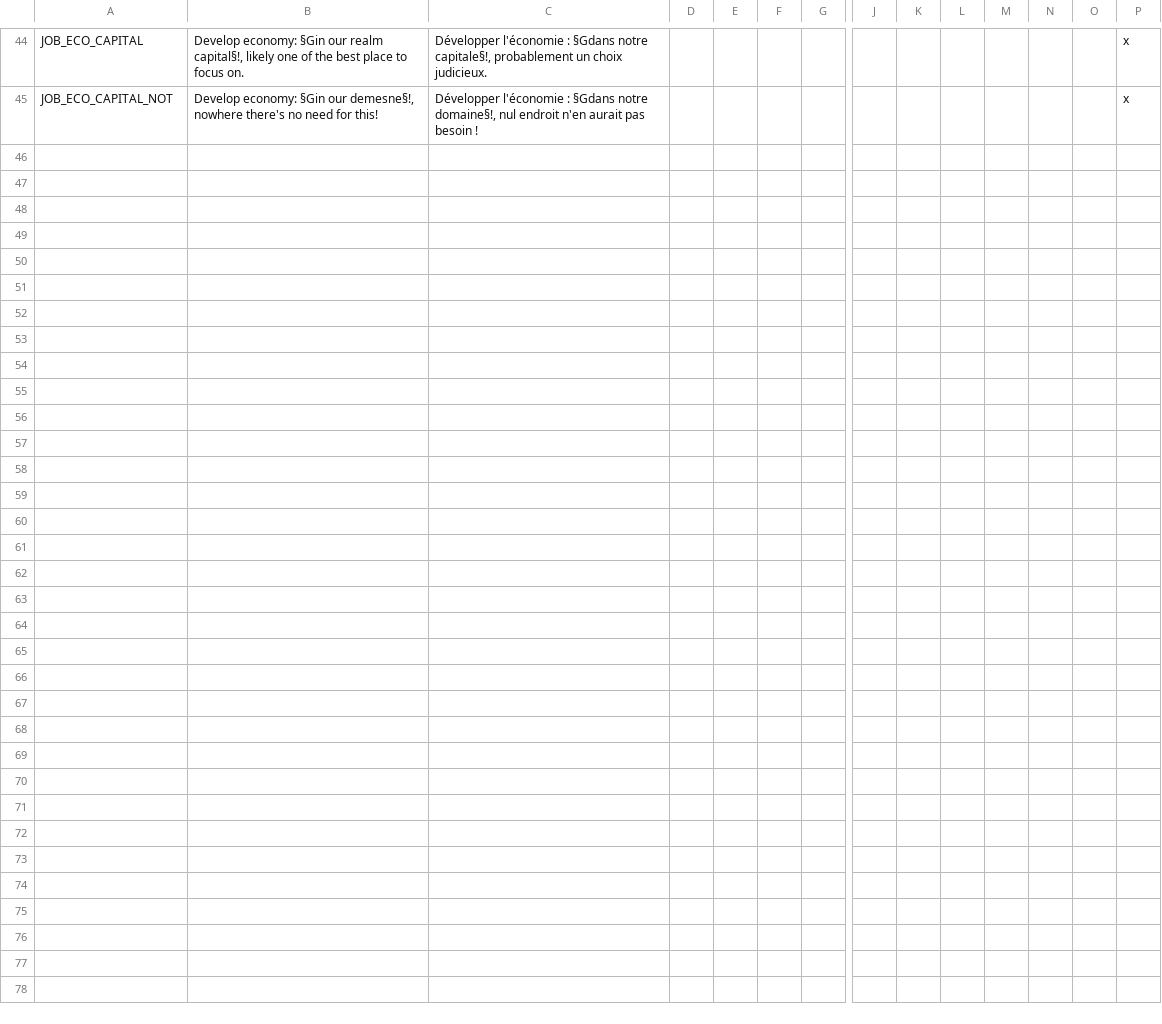
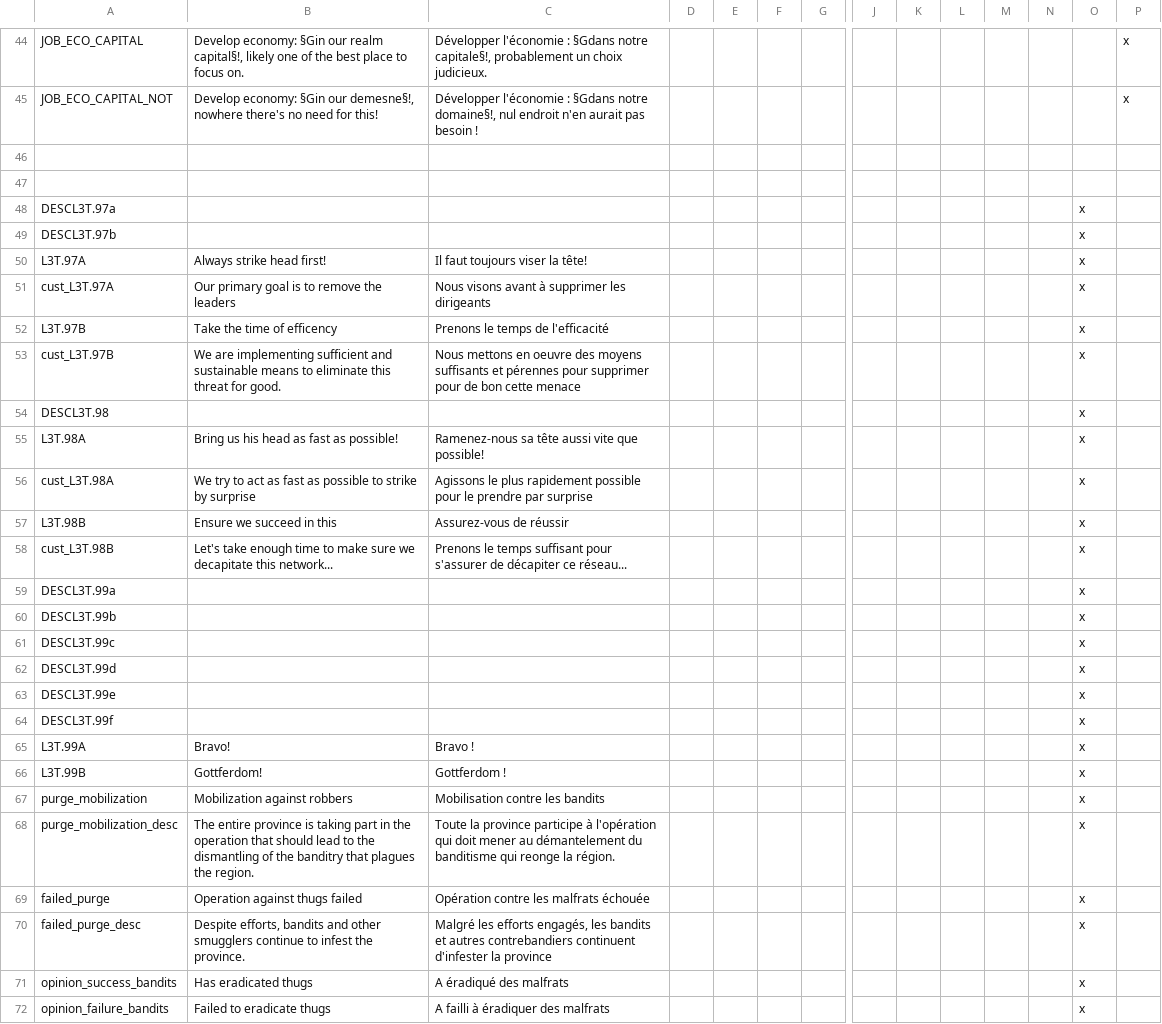
Before and after one commit to ArkoG/L3T, a CSV file: L3T/localisation/L3T_events_claims.csv, drawn as a sheet; only a part is shown, gaps mark what is left out; rows hold the shown columns only; the diff names each change by its address in the sheet, - before the commit and + after, or states it on an @@ line.

Commit message:
some custom tooltips for options and first batch of loc for bandits events

```diff
--- a/L3T/localisation/L3T_events_claims.csv
+++ b/L3T/localisation/L3T_events_claims.csv
+row 46: (empty)
+row 47: (empty)
+row 48: DESCL3T.97a |  |  |  |  |  |  |  |  |  |  |  | x
+row 49: DESCL3T.97b |  |  |  |  |  |  |  |  |  |  |  | x
+row 50: L3T.97A | Always strike head first! | Il faut toujours viser la tête! |  |  |  |  |  |  |  |  |  | x
+row 51: cust_L3T.97A | Our primary goal is to remove the leaders | Nous visons avant à supprimer les dirigeants |  |  |  |  |  |  |  |  |  | x
+row 52: L3T.97B | Take the time of efficency | Prenons le temps de l'efficacité |  |  |  |  |  |  |  |  |  | x
+row 53: cust_L3T.97B | We are implementing sufficient and sustainable means to eliminate this threat for good. | Nous mettons en oeuvre des moyens suffisants et pérennes pour supprimer pour de bon cette menace |  |  |  |  |  |  |  |  |  | x
+row 54: DESCL3T.98 |  |  |  |  |  |  |  |  |  |  |  | x
+row 55: L3T.98A | Bring us his head as fast as possible! | Ramenez-nous sa tête aussi vite que possible! |  |  |  |  |  |  |  |  |  | x
+row 56: cust_L3T.98A | We try to act as fast as possible to strike by surprise | Agissons le plus rapidement possible pour le prendre par surprise |  |  |  |  |  |  |  |  |  | x
+row 57: L3T.98B | Ensure we succeed in this | Assurez-vous de réussir |  |  |  |  |  |  |  |  |  | x
+row 58: cust_L3T.98B | Let's take enough time to make sure we decapitate this network... | Prenons le temps suffisant pour s'assurer de décapiter ce réseau... |  |  |  |  |  |  |  |  |  | x
+row 59: DESCL3T.99a |  |  |  |  |  |  |  |  |  |  |  | x
+row 60: DESCL3T.99b |  |  |  |  |  |  |  |  |  |  |  | x
+row 61: DESCL3T.99c |  |  |  |  |  |  |  |  |  |  |  | x
+row 62: DESCL3T.99d |  |  |  |  |  |  |  |  |  |  |  | x
+row 63: DESCL3T.99e |  |  |  |  |  |  |  |  |  |  |  | x
+row 64: DESCL3T.99f |  |  |  |  |  |  |  |  |  |  |  | x
+row 65: L3T.99A | Bravo! | Bravo ! |  |  |  |  |  |  |  |  |  | x
+row 66: L3T.99B | Gottferdom! | Gottferdom ! |  |  |  |  |  |  |  |  |  | x
+row 67: purge_mobilization | Mobilization against robbers | Mobilisation contre les bandits |  |  |  |  |  |  |  |  |  | x
+row 68: purge_mobilization_desc | The entire province is taking part in the operation that should lead to the dismantling of the banditry that plagues the region. | Toute la province participe à l'opération qui doit mener au démantelement du banditisme qui reonge la région. |  |  |  |  |  |  |  |  |  | x
+row 69: failed_purge | Operation against thugs failed | Opération contre les malfrats échouée |  |  |  |  |  |  |  |  |  | x
+row 70: failed_purge_desc | Despite efforts, bandits and other smugglers continue to infest the province. | Malgré les efforts engagés, les bandits et autres contrebandiers continuent d'infester la province |  |  |  |  |  |  |  |  |  | x
+row 71: opinion_success_bandits | Has eradicated thugs | A éradiqué des malfrats |  |  |  |  |  |  |  |  |  | x
+row 72: opinion_failure_bandits | Failed to eradicate thugs | A failli à éradiquer des malfrats |  |  |  |  |  |  |  |  |  | x
```
Also changed, not shown: 1 other file.
